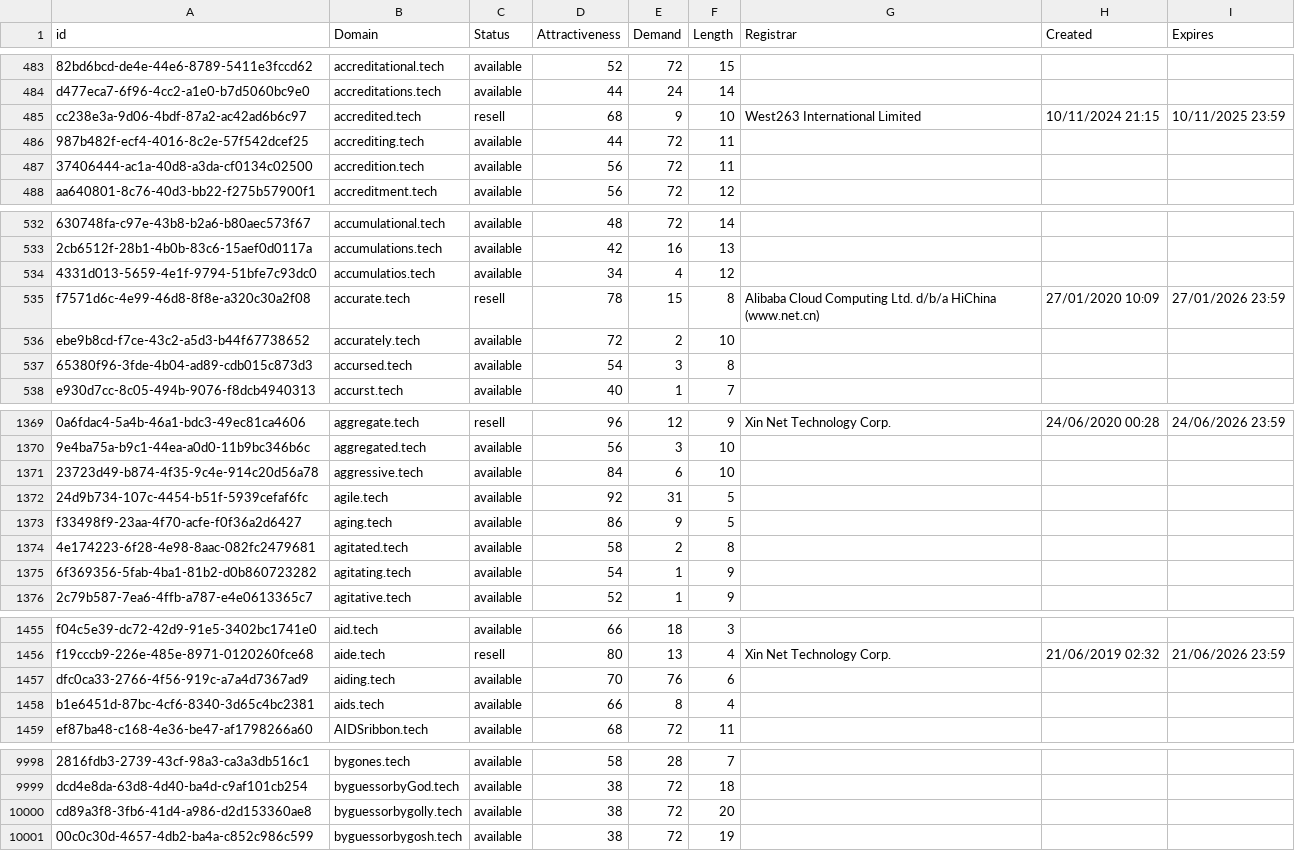
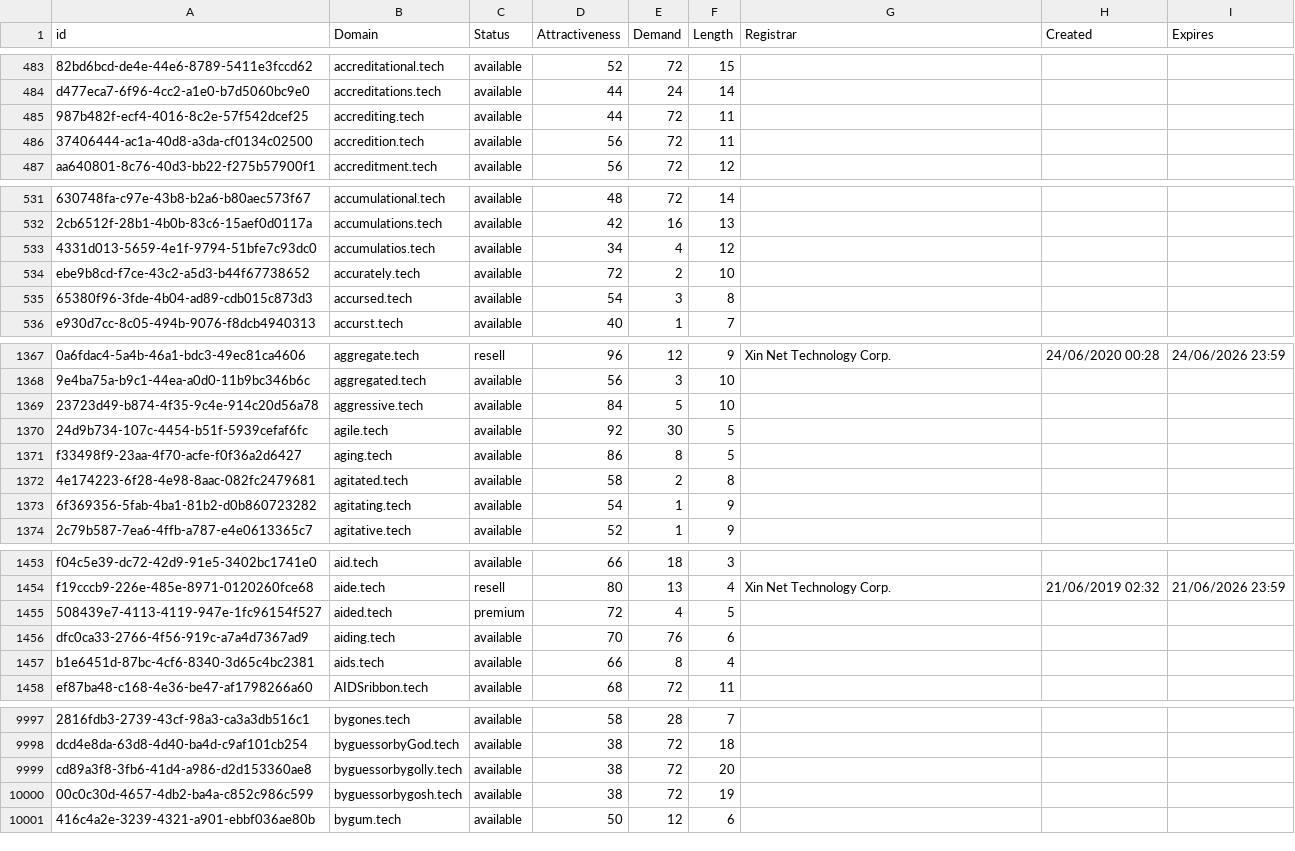
Before and after one commit to UniqueDomains/tech-oneword-domains, a CSV file: tech.csv, drawn as a sheet; only a part is shown, gaps mark what is left out; removed rows and columns are numbered as before the commit, all else as after; the diff covers the shown part only; the diff names each change by its address in the sheet, - before the commit and + after, or states it on an @@ line.

Commit message:
Domains update

```diff
--- a/tech.csv
+++ b/tech.csv
-row 485: cc238e3a-9d06-4bdf-87a2-ac42ad6b6c97 | accredited.tech | resell | 68 | 9 | 10 | West263 International Limited | 10/11/2024 21:15 | 10/11/2025 23:59
-row 535: f7571d6c-4e99-46d8-8f8e-a320c30a2f08 | accurate.tech | resell | 78 | 15 | 8 | Alibaba Cloud Computing Ltd. d/b/a HiChina (www.net.cn) | 27/01/2020 10:09 | 27/01/2026 23:59
-E1369 (Demand): 6
+E1369 (Demand): 5
-E1370 (Demand): 31
+E1370 (Demand): 30
-E1371 (Demand): 9
+E1371 (Demand): 8
+row 1455: 508439e7-4113-4119-947e-1fc96154f527 | aided.tech | premium | 72 | 4 | 5
+row 10001: 416c4a2e-3239-4321-a901-ebbf036ae80b | bygum.tech | available | 50 | 12 | 6
```
Also changed, not shown: 16 edited cells elsewhere in this file, 2 other files.
